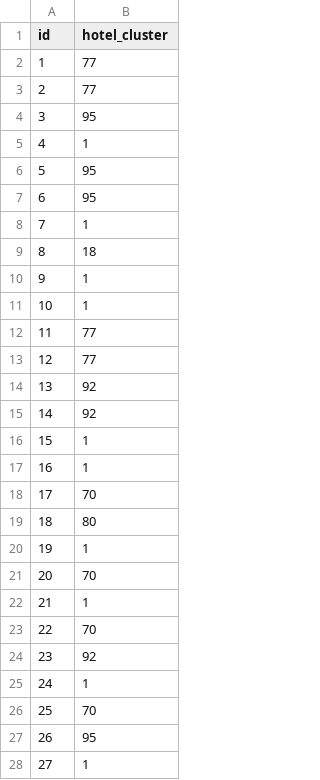
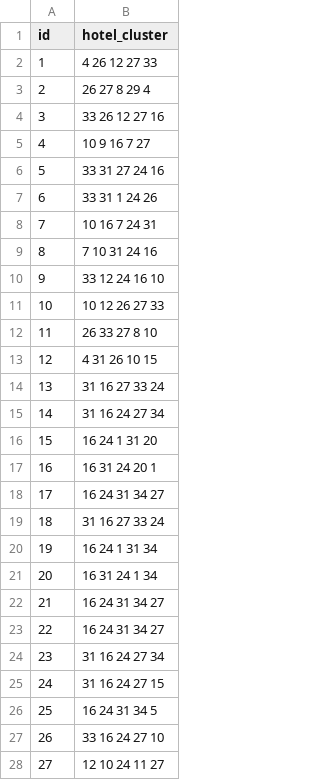
Before and after one commit to FredrikSydvart/edan70, a CSV file: expedia/submission.csv, drawn as a sheet; only a part is shown; the diff covers the shown part only.

```diff
--- a/expedia/submission.csv
+++ b/expedia/submission.csv
@@ -1,28 +1,28 @@
 id,hotel_cluster
-1,77
-2,77
-3,95
-4,1
-5,95
-6,95
-7,1
-8,18
-9,1
-10,1
-11,77
-12,77
-13,92
-14,92
-15,1
-16,1
-17,70
-18,80
-19,1
-20,70
-21,1
-22,70
-23,92
-24,1
-25,70
-26,95
-27,1
+1,4 26 12 27 33
+2,26 27 8 29 4
+3,33 26 12 27 16
+4,10 9 16 7 27
+5,33 31 27 24 16
+6,33 31 1 24 26
+7,10 16 7 24 31
+8,7 10 31 24 16
+9,33 12 24 16 10
+10,10 12 26 27 33
+11,26 33 27 8 10
+12,4 31 26 10 15
+13,31 16 27 33 24
+14,31 16 24 27 34
+15,16 24 1 31 20
+16,16 31 24 20 1
+17,16 24 31 34 27
+18,31 16 27 33 24
+19,16 24 1 31 34
+20,16 31 24 1 34
+21,16 24 31 34 27
+22,16 24 31 34 27
+23,31 16 24 27 34
+24,31 16 24 27 15
+25,16 24 31 34 5
+26,33 16 24 27 10
+27,12 10 24 11 27
```
Also changed, not shown: 72 edited cells elsewhere in this file, 2 other files.
